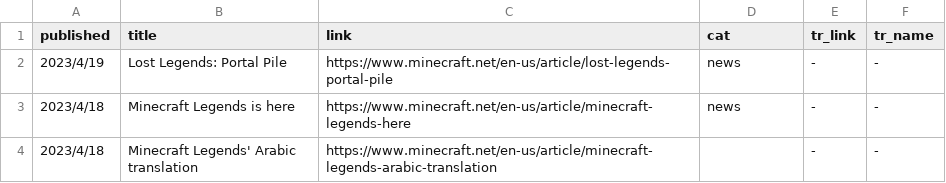
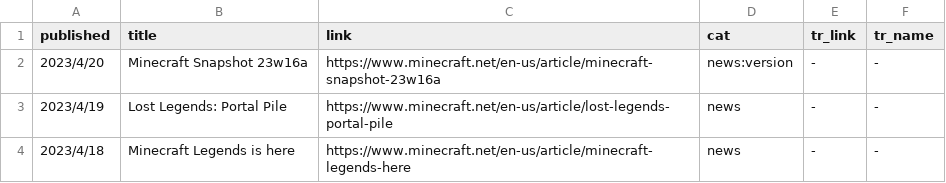
Before and after one commit to SPXFellow/minecraft.net-translations, a CSV file: articles.csv, drawn as a sheet; only a part is shown; the shorter side is filled out with more unchanged rows.

```diff
--- a/articles.csv
+++ b/articles.csv
@@ -1,2 +1,3 @@
 published,title,link,cat,tr_link,tr_name
+2023/4/20,Minecraft Snapshot 23w16a,https://www.minecraft.net/en-us/article/minecraft-snapshot-23w16a,news:version,-,-
 2023/4/19,Lost Legends: Portal Pile,https://www.minecraft.net/en-us/article/lost-legends-portal-pile,news,-,-
```
